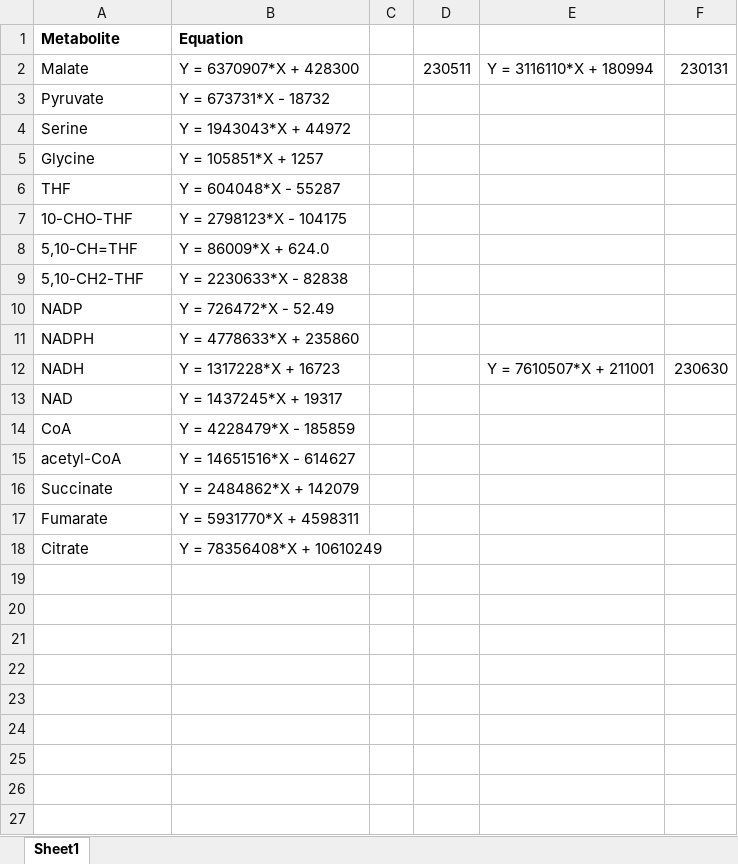
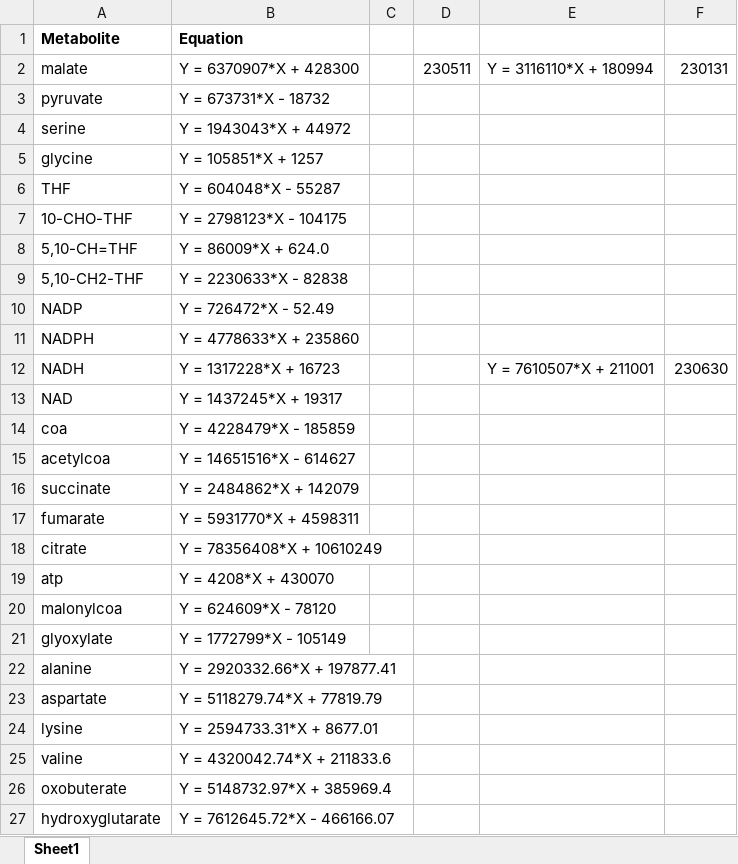
Before and after one commit to carothersresearch/ECFERS, an Excel workbook: data/LCMS_Standards.xlsx, sheet Sheet1, drawn as a sheet; values as stored, in another font and other column widths than the file's, no borders; the diff names each change by its address in the sheet, - before the commit and + after, or states it on an @@ line.

Commit message:
new standards!

```diff
--- a/data/LCMS_Standards.xlsx (sheet Sheet1)
+++ b/data/LCMS_Standards.xlsx (sheet Sheet1)
-A2 (Metabolite): Malate
+A2 (Metabolite): malate
-A3 (Metabolite): Pyruvate
+A3 (Metabolite): pyruvate
-A4 (Metabolite): Serine
+A4 (Metabolite): serine
-A5 (Metabolite): Glycine
+A5 (Metabolite): glycine
-A14 (Metabolite): CoA
+A14 (Metabolite): coa
-A15 (Metabolite): acetyl-CoA
+A15 (Metabolite): acetylcoa
-A16 (Metabolite): Succinate
+A16 (Metabolite): succinate
-A17 (Metabolite): Fumarate
+A17 (Metabolite): fumarate
-A18 (Metabolite): Citrate
+A18 (Metabolite): citrate
+row 19: atp | Y = 4208*X + 430070
+row 20: malonylcoa | Y = 624609*X - 78120
+row 21: glyoxylate | Y = 1772799*X - 105149
+row 22: alanine | Y = 2920332.66*X + 197877.41
+row 23: aspartate | Y = 5118279.74*X + 77819.79
+row 24: lysine | Y = 2594733.31*X + 8677.01
+row 25: valine | Y = 4320042.74*X + 211833.6
+row 26: oxobuterate | Y = 5148732.97*X + 385969.4
+row 27: hydroxyglutarate | Y = 7612645.72*X - 466166.07
```
